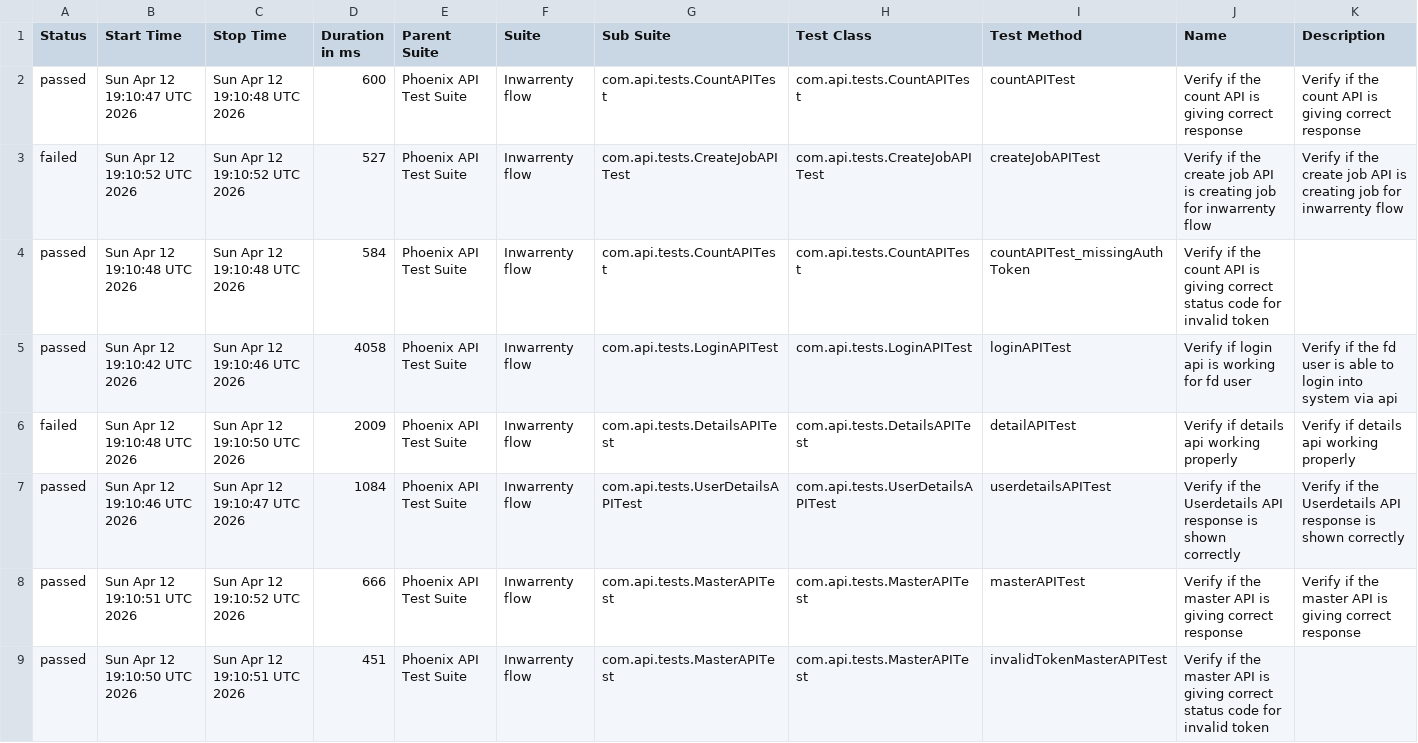
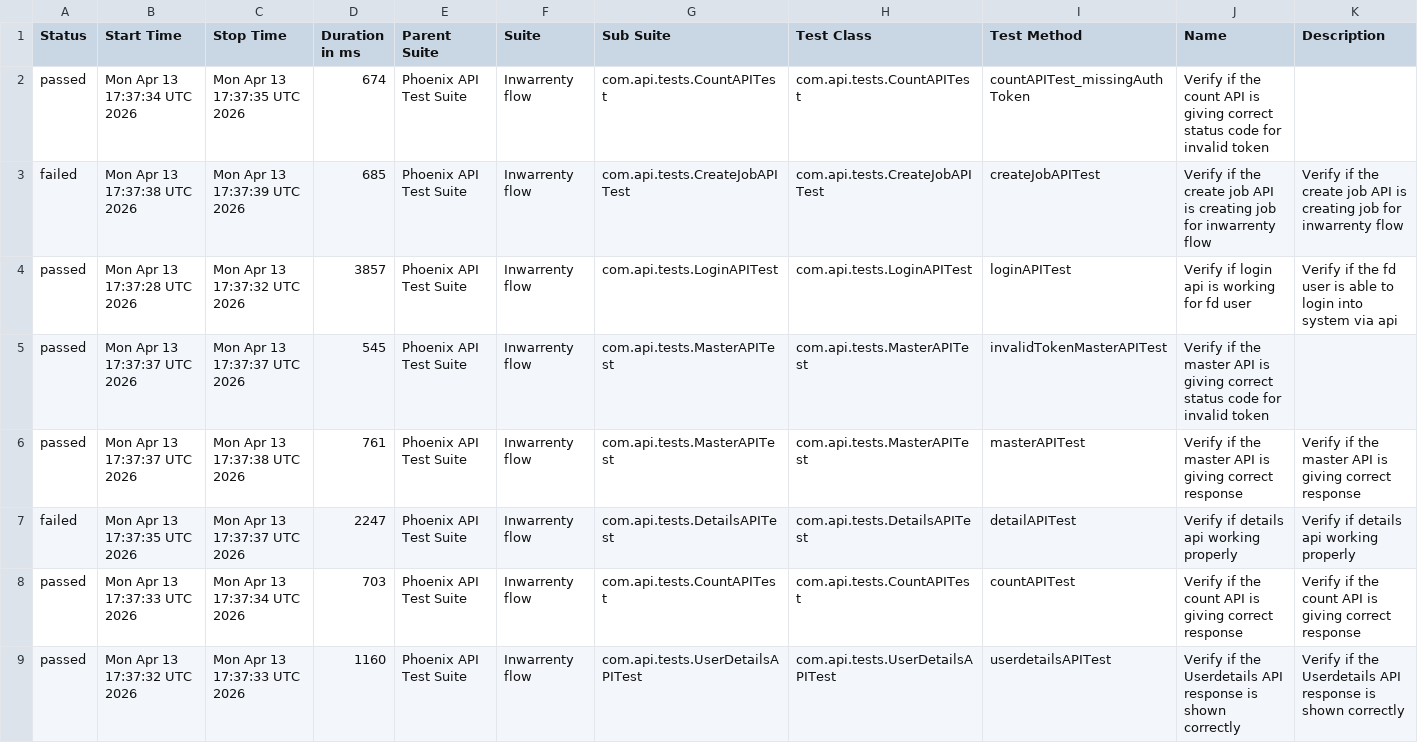
Before and after one commit to AbhijitNaik05/PhoenixTestAutomationFramework, a CSV file: data/suites.csv, drawn as a sheet.

```diff
--- a/data/suites.csv
+++ b/data/suites.csv
@@ -1,9 +1,9 @@
 "Status","Start Time","Stop Time","Duration in ms","Parent Suite","Suite","Sub Suite","Test Class","Test Method","Name","Description"
-"passed","Sun Apr 12 19:10:47 UTC 2026","Sun Apr 12 19:10:48 UTC 2026","600","Phoenix API Test Suite","Inwarrenty flow","com.api.tests.CountAPITest","com.api.tests.CountAPITest","countAPITest","Verify if the count API is giving correct response","Verify if the count API is giving correct response"
-"failed","Sun Apr 12 19:10:52 UTC 2026","Sun Apr 12 19:10:52 UTC 2026","527","Phoenix API Test Suite","Inwarrenty flow","com.api.tests.CreateJobAPITest","com.api.tests.CreateJobAPITest","createJobAPITest","Verify if the create job API is creating job for inwarrenty flow","Verify if the create job API is creating job for inwarrenty flow"
-"passed","Sun Apr 12 19:10:48 UTC 2026","Sun Apr 12 19:10:48 UTC 2026","584","Phoenix API Test Suite","Inwarrenty flow","com.api.tests.CountAPITest","com.api.tests.CountAPITest","countAPITest_missingAuthToken","Verify if the count API is giving correct status code for invalid token",""
-"passed","Sun Apr 12 19:10:42 UTC 2026","Sun Apr 12 19:10:46 UTC 2026","4058","Phoenix API Test Suite","Inwarrenty flow","com.api.tests.LoginAPITest","com.api.tests.LoginAPITest","loginAPITest","Verify if login api is working for fd user","Verify if the fd user is able to login into system via api"
-"failed","Sun Apr 12 19:10:48 UTC 2026","Sun Apr 12 19:10:50 UTC 2026","2009","Phoenix API Test Suite","Inwarrenty flow","com.api.tests.DetailsAPITest","com.api.tests.DetailsAPITest","detailAPITest","Verify if details api working properly","Verify if details api working properly"
-"passed","Sun Apr 12 19:10:46 UTC 2026","Sun Apr 12 19:10:47 UTC 2026","1084","Phoenix API Test Suite","Inwarrenty flow","com.api.tests.UserDetailsAPITest","com.api.tests.UserDetailsAPITest","userdetailsAPITest","Verify if the Userdetails API response is shown correctly","Verify if the Userdetails API response is shown correctly"
-"passed","Sun Apr 12 19:10:51 UTC 2026","Sun Apr 12 19:10:52 UTC 2026","666","Phoenix API Test Suite","Inwarrenty flow","com.api.tests.MasterAPITest","com.api.tests.MasterAPITest","masterAPITest","Verify if the master API is giving correct response","Verify if the master API is giving correct response"
-"passed","Sun Apr 12 19:10:50 UTC 2026","Sun Apr 12 19:10:51 UTC 2026","451","Phoenix API Test Suite","Inwarrenty flow","com.api.tests.MasterAPITest","com.api.tests.MasterAPITest","invalidTokenMasterAPITest","Verify if the master API is giving correct status code for invalid token",""
+"passed","Mon Apr 13 17:37:34 UTC 2026","Mon Apr 13 17:37:35 UTC 2026","674","Phoenix API Test Suite","Inwarrenty flow","com.api.tests.CountAPITest","com.api.tests.CountAPITest","countAPITest_missingAuthToken","Verify if the count API is giving correct status code for invalid token",""
+"failed","Mon Apr 13 17:37:38 UTC 2026","Mon Apr 13 17:37:39 UTC 2026","685","Phoenix API Test Suite","Inwarrenty flow","com.api.tests.CreateJobAPITest","com.api.tests.CreateJobAPITest","createJobAPITest","Verify if the create job API is creating job for inwarrenty flow","Verify if the create job API is creating job for inwarrenty flow"
+"passed","Mon Apr 13 17:37:28 UTC 2026","Mon Apr 13 17:37:32 UTC 2026","3857","Phoenix API Test Suite","Inwarrenty flow","com.api.tests.LoginAPITest","com.api.tests.LoginAPITest","loginAPITest","Verify if login api is working for fd user","Verify if the fd user is able to login into system via api"
+"passed","Mon Apr 13 17:37:37 UTC 2026","Mon Apr 13 17:37:37 UTC 2026","545","Phoenix API Test Suite","Inwarrenty flow","com.api.tests.MasterAPITest","com.api.tests.MasterAPITest","invalidTokenMasterAPITest","Verify if the master API is giving correct status code for invalid token",""
+"passed","Mon Apr 13 17:37:37 UTC 2026","Mon Apr 13 17:37:38 UTC 2026","761","Phoenix API Test Suite","Inwarrenty flow","com.api.tests.MasterAPITest","com.api.tests.MasterAPITest","masterAPITest","Verify if the master API is giving correct response","Verify if the master API is giving correct response"
+"failed","Mon Apr 13 17:37:35 UTC 2026","Mon Apr 13 17:37:37 UTC 2026","2247","Phoenix API Test Suite","Inwarrenty flow","com.api.tests.DetailsAPITest","com.api.tests.DetailsAPITest","detailAPITest","Verify if details api working properly","Verify if details api working properly"
+"passed","Mon Apr 13 17:37:33 UTC 2026","Mon Apr 13 17:37:34 UTC 2026","703","Phoenix API Test Suite","Inwarrenty flow","com.api.tests.CountAPITest","com.api.tests.CountAPITest","countAPITest","Verify if the count API is giving correct response","Verify if the count API is giving correct response"
+"passed","Mon Apr 13 17:37:32 UTC 2026","Mon Apr 13 17:37:33 UTC 2026","1160","Phoenix API Test Suite","Inwarrenty flow","com.api.tests.UserDetailsAPITest","com.api.tests.UserDetailsAPITest","userdetailsAPITest","Verify if the Userdetails API response is shown correctly","Verify if the Userdetails API response is shown correctly"
```
Also changed, not shown: data/behaviors.csv, 52 other files.
